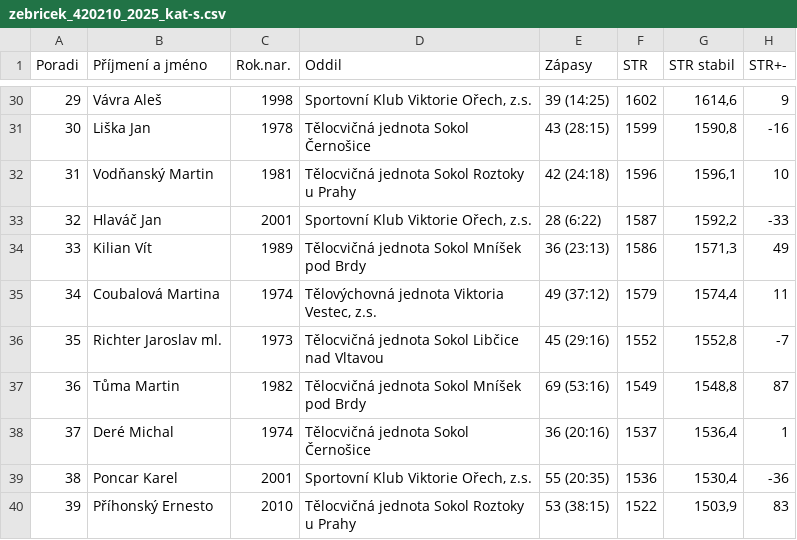
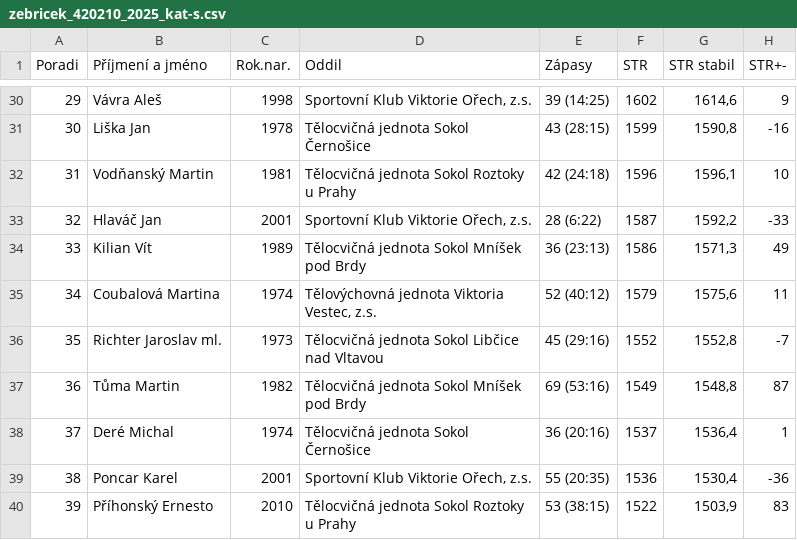
Before and after one commit to dvojtech/stis-soupisky, a CSV file: data/zebricek_420210_2025_kat-s.csv, drawn as a sheet; only a part is shown, gaps mark what is left out; the diff names each change by its address in the sheet, - before the commit and + after, or states it on an @@ line.

```diff
--- a/data/zebricek_420210_2025_kat-s.csv
+++ b/data/zebricek_420210_2025_kat-s.csv
-E35 (Zápasy): 49 (37:12)
+E35 (Zápasy): 52 (40:12)
-G35 (STR stabil): 1574,4
+G35 (STR stabil): 1575,6
```
